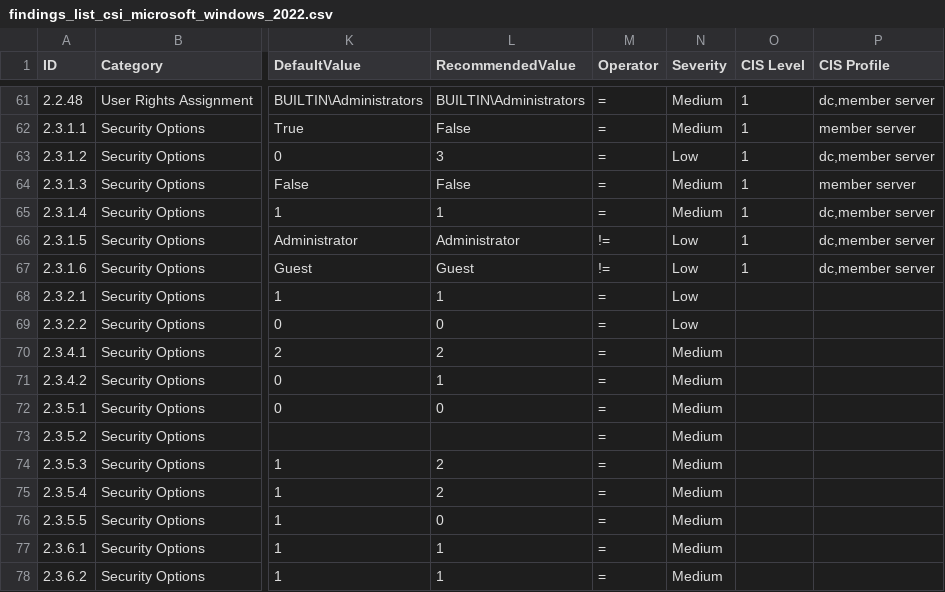
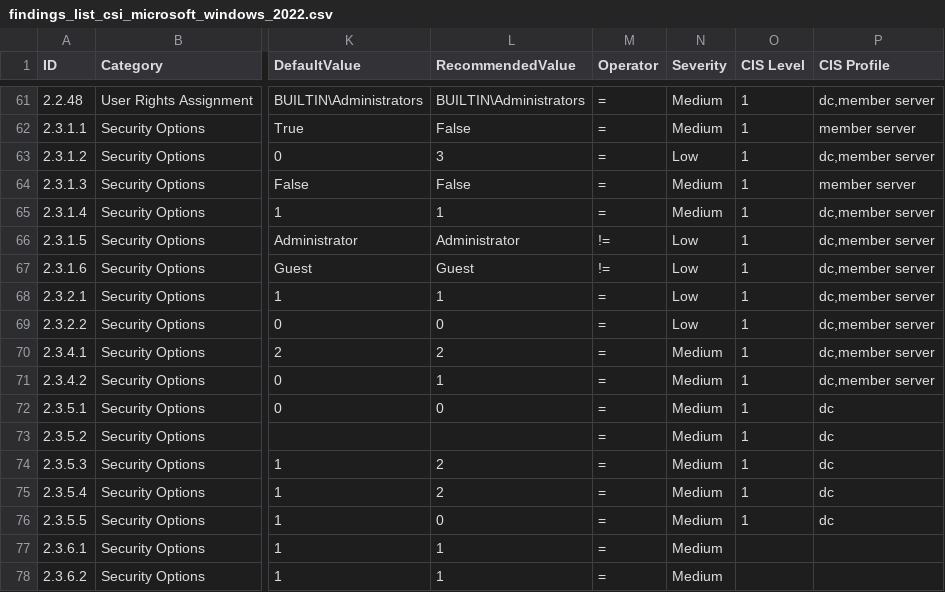
Before and after one commit to luborpetr/windows_hardening, a CSV file: lists/findings_list_csi_microsoft_windows_2022.csv, drawn as a sheet; only a part is shown, gaps mark what is left out; the diff names each change by its address in the sheet, - before the commit and + after, or states it on an @@ line.

Commit message:
Completed 2.3.5 chapter

```diff
--- a/lists/findings_list_csi_microsoft_windows_2022.csv
+++ b/lists/findings_list_csi_microsoft_windows_2022.csv
-O68:O76 (CIS Level): (empty)
+O68:O76 (CIS Level): 1
-P68:P71 (CIS Profile): (empty)
+P68:P71 (CIS Profile): dc,member server
-P72:P76 (CIS Profile): (empty)
+P72:P76 (CIS Profile): dc
```
